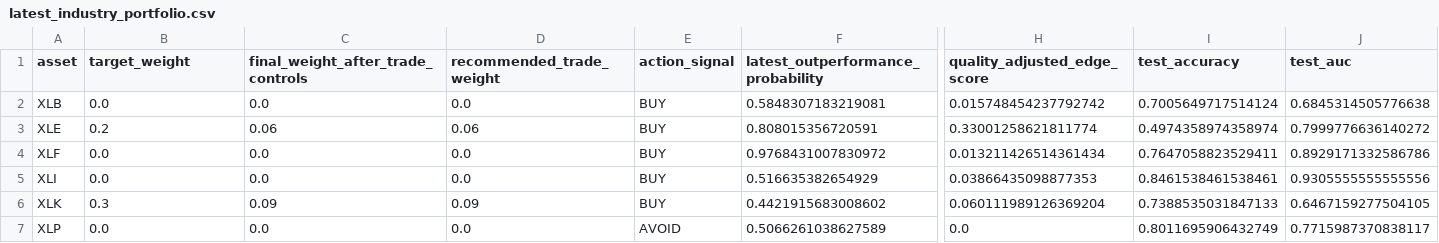
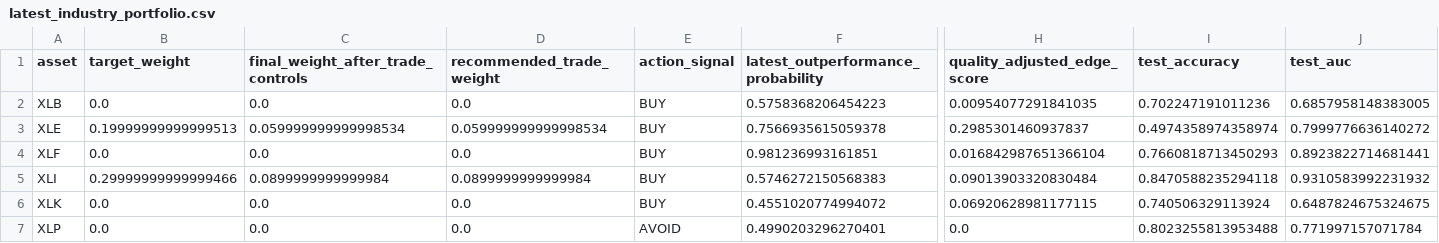
Before and after one commit to cjr2333333-afk/sector-etf-rotation-dashboard, a CSV file: final_sector_rotation_model/outputs/latest_industry_portfolio.csv, drawn as a sheet; only a part is shown, gaps mark what is left out; the diff covers the shown part only; the diff names each change by its address in the sheet, - before the commit and + after, or states it on an @@ line.

```diff
--- a/final_sector_rotation_model/outputs/latest_industry_portfolio.csv
+++ b/final_sector_rotation_model/outputs/latest_industry_portfolio.csv
-F2: 0.5848307183219081
+F2: 0.5758368206454223
-H2 (quality_adjusted_edge_score): 0.015748454237792742
+H2 (quality_adjusted_edge_score): 0.00954077291841035
-I2 (test_accuracy): 0.7005649717514124
+I2 (test_accuracy): 0.702247191011236
-J2 (test_auc): 0.6845314505776638
+J2 (test_auc): 0.6857958148383005
-B3 (target_weight): 0.2
+B3 (target_weight): 0.19999999999999513
-C3: 0.06
+C3: 0.059999999999998534
-D3 (recommended_trade_weight): 0.06
+D3 (recommended_trade_weight): 0.059999999999998534
-F3: 0.808015356720591
+F3: 0.7566935615059378
-H3 (quality_adjusted_edge_score): 0.33001258621811774
+H3 (quality_adjusted_edge_score): 0.2985301460937837
-F4: 0.9768431007830972
+F4: 0.981236993161851
-H4 (quality_adjusted_edge_score): 0.013211426514361434
+H4 (quality_adjusted_edge_score): 0.016842987651366104
-I4 (test_accuracy): 0.7647058823529411
+I4 (test_accuracy): 0.7660818713450293
-J4 (test_auc): 0.8929171332586786
+J4 (test_auc): 0.8923822714681441
-B5 (target_weight): 0.0
+B5 (target_weight): 0.29999999999999466
-C5: 0.0
+C5: 0.0899999999999984
-D5 (recommended_trade_weight): 0.0
+D5 (recommended_trade_weight): 0.0899999999999984
-F5: 0.516635382654929
+F5: 0.5746272150568383
-H5 (quality_adjusted_edge_score): 0.03866435098877353
+H5 (quality_adjusted_edge_score): 0.09013903320830484
-I5 (test_accuracy): 0.8461538461538461
+I5 (test_accuracy): 0.8470588235294118
-J5 (test_auc): 0.9305555555555556
+J5 (test_auc): 0.9310583992231932
-B6 (target_weight): 0.3
+B6 (target_weight): 0.0
-C6: 0.09
+C6: 0.0
-D6 (recommended_trade_weight): 0.09
+D6 (recommended_trade_weight): 0.0
-F6: 0.4421915683008602
+F6: 0.4551020774994072
-H6 (quality_adjusted_edge_score): 0.060111989126369204
+H6 (quality_adjusted_edge_score): 0.06920628981177115
-I6 (test_accuracy): 0.7388535031847133
+I6 (test_accuracy): 0.740506329113924
-J6 (test_auc): 0.6467159277504105
+J6 (test_auc): 0.6487824675324675
-F7: 0.5066261038627589
+F7: 0.4990203296270401
-I7 (test_accuracy): 0.8011695906432749
+I7 (test_accuracy): 0.8023255813953488
-J7 (test_auc): 0.7715987370838117
+J7 (test_auc): 0.771997157071784
```
Also changed, not shown: 12 edited cells elsewhere in this file, final_sector_rotation_model/outputs/champion_vs_challenger_latest_signals.csv, final_sector_rotation_model/outputs/final_sector_outperformance_robust_ensemble_predictions.csv, 12 other files.
